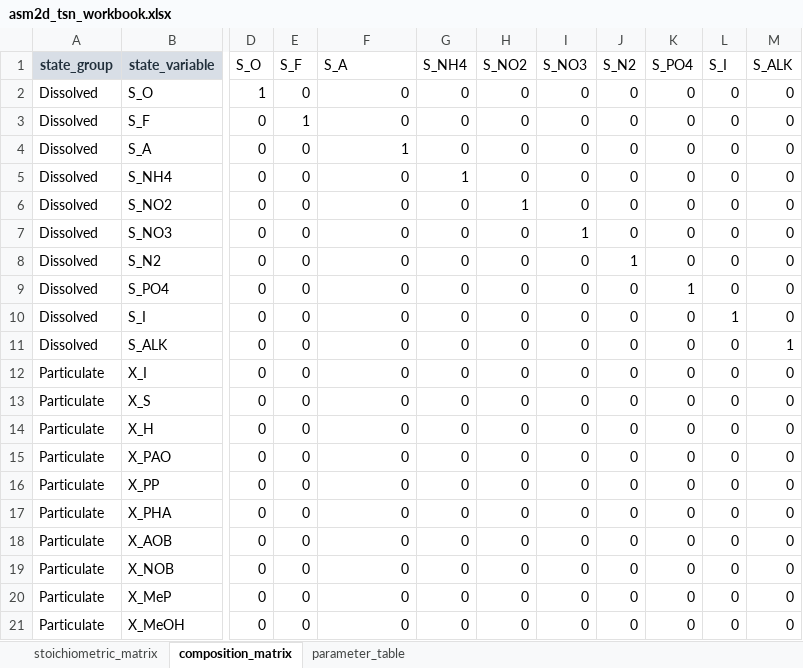
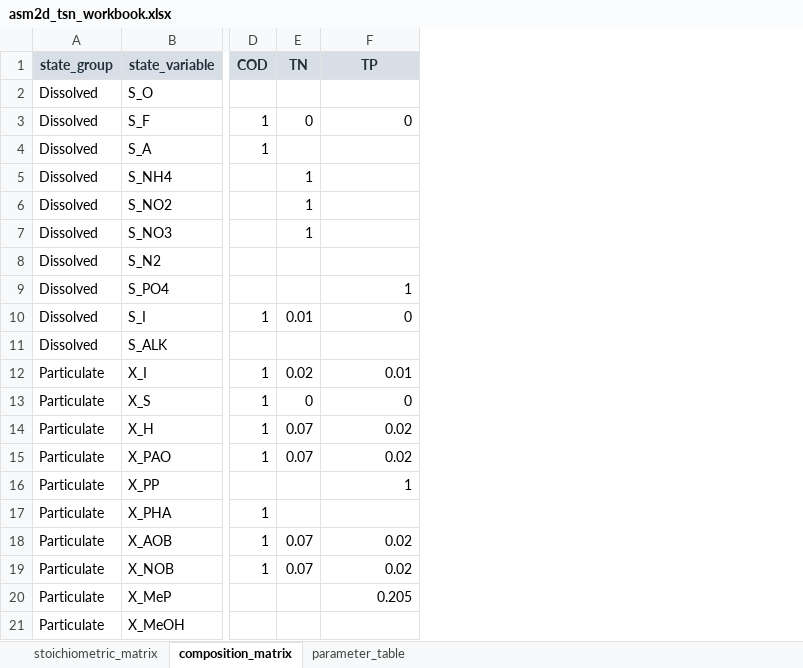
Before and after one commit to egbertoselerio1997/pibre-model, an Excel workbook: data/asm2d-tsn/asm2d_tsn_workbook.xlsx, sheet composition_matrix, drawn as a sheet; only a part is shown, gaps mark what is left out; values as stored, in another font and other column widths than the file's, no borders; removed rows and columns are numbered as before the commit, all else as after; the diff covers the shown part only; the diff names each change by its address in the sheet, - before the commit and + after, or states it on an @@ line.

```diff
--- a/data/asm2d-tsn/asm2d_tsn_workbook.xlsx (sheet composition_matrix)
+++ b/data/asm2d-tsn/asm2d_tsn_workbook.xlsx (sheet composition_matrix)
-column D (S_O), rows 2-21: 1 | 0 | 0 | 0 | 0 | 0 | 0 | 0 | 0 | 0 | 0 | 0 | 0 | 0 | 0 | 0 | 0 | 0 | 0 | 0
-column E (S_F), rows 2-21: 0 | 1 | 0 | 0 | 0 | 0 | 0 | 0 | 0 | 0 | 0 | 0 | 0 | 0 | 0 | 0 | 0 | 0 | 0 | 0
+column D (COD), rows 3-19: 1 | 1 |  |  |  |  |  | 1 |  | 1 | 1 | 1 | 1 |  | 1 | 1 | 1
+column E (TN), rows 3-19: 0 |  | 1 | 1 | 1 |  |  | 0.01 |  | 0.02 | 0 | 0.07 | 0.07 |  |  | 0.07 | 0.07
-column G (S_NH4), rows 2-21: 0 | 0 | 0 | 1 | 0 | 0 | 0 | 0 | 0 | 0 | 0 | 0 | 0 | 0 | 0 | 0 | 0 | 0 | 0 | 0
-column H (S_NO2), rows 2-21: 0 | 0 | 0 | 0 | 1 | 0 | 0 | 0 | 0 | 0 | 0 | 0 | 0 | 0 | 0 | 0 | 0 | 0 | 0 | 0
-column I (S_NO3), rows 2-21: 0 | 0 | 0 | 0 | 0 | 1 | 0 | 0 | 0 | 0 | 0 | 0 | 0 | 0 | 0 | 0 | 0 | 0 | 0 | 0
-column J (S_N2), rows 2-21: 0 | 0 | 0 | 0 | 0 | 0 | 1 | 0 | 0 | 0 | 0 | 0 | 0 | 0 | 0 | 0 | 0 | 0 | 0 | 0
-column K (S_PO4), rows 2-21: 0 | 0 | 0 | 0 | 0 | 0 | 0 | 1 | 0 | 0 | 0 | 0 | 0 | 0 | 0 | 0 | 0 | 0 | 0 | 0
-column L (S_I), rows 2-21: 0 | 0 | 0 | 0 | 0 | 0 | 0 | 0 | 1 | 0 | 0 | 0 | 0 | 0 | 0 | 0 | 0 | 0 | 0 | 0
-column M (S_ALK), rows 2-21: 0 | 0 | 0 | 0 | 0 | 0 | 0 | 0 | 0 | 1 | 0 | 0 | 0 | 0 | 0 | 0 | 0 | 0 | 0 | 0
-F1: S_A
+F1: TP
@@ F1 fill: none → #D8DEE6, bold: off → on, text colour: black → #22303C, alignment: left → center @@
-F2 (TP): 0
+F2 (TP): (empty)
-F4 (TP): 1
+F4 (TP): (empty)
-F5:F8 (TP): 0
+F5:F8 (TP): (empty)
-F9 (TP): 0
+F9 (TP): 1
-F11 (TP): 0
+F11 (TP): (empty)
-F12 (TP): 0
+F12 (TP): 0.01
-F14:F15 (TP): 0
+F14:F15 (TP): 0.02
-F16 (TP): 0
+F16 (TP): 1
-F17 (TP): 0
+F17 (TP): (empty)
-F18:F19 (TP): 0
+F18:F19 (TP): 0.02
-F20 (TP): 0
+F20 (TP): 0.205
-F21 (TP): 0
+F21 (TP): (empty)
```
Also changed, not shown: 1 added column and 10 removed columns elsewhere in this sheet, formulas that keep their value, 24 other files.
